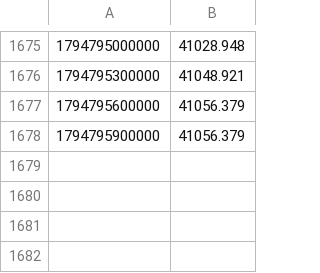
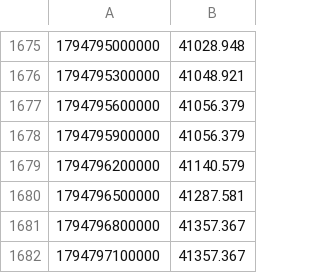
Before and after one commit to BlitzDragneel/Aura, a CSV file: watch/oi_XAU.csv, drawn as a sheet; only a part is shown, gaps mark what is left out.

```diff
--- a/watch/oi_XAU.csv
+++ b/watch/oi_XAU.csv
@@ -1678 +1678,5 @@
 1794795900000,41056.379
+1794796200000,41140.579
+1794796500000,41287.581
+1794796800000,41357.367
+1794797100000,41357.367
```
Also changed, not shown: watch/oi_XAG.csv, 18 other files.
